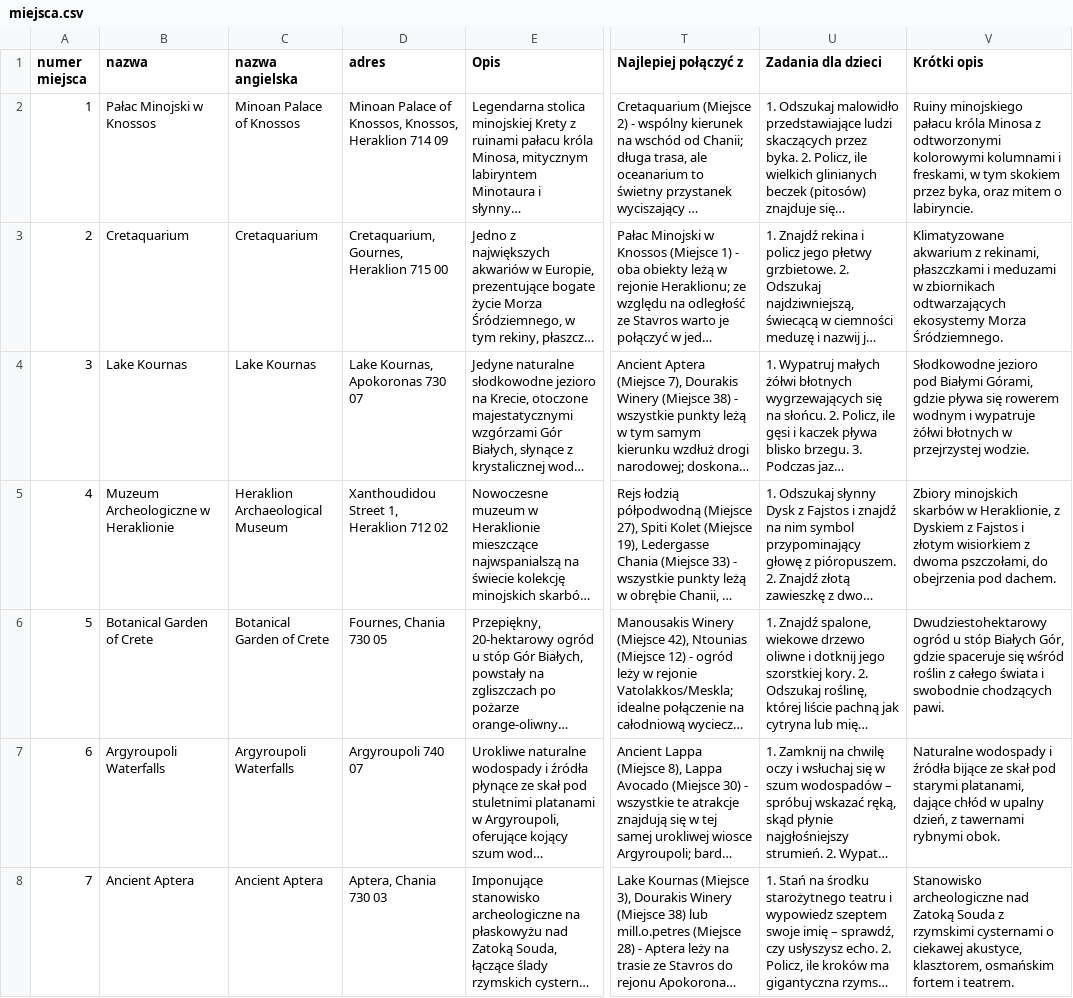
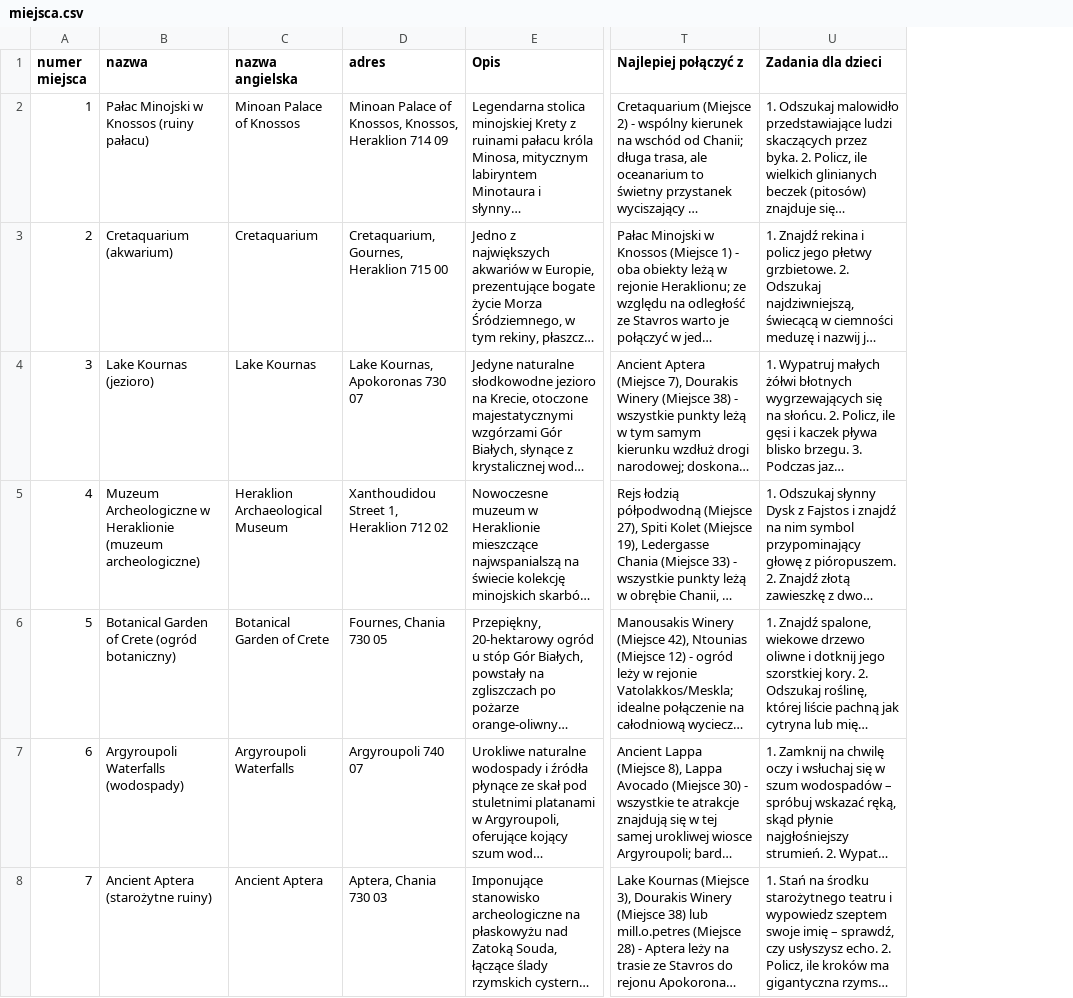
Before and after one commit to mgoral55/fadyssai, a CSV file: miejsca.csv, drawn as a sheet; only a part is shown, gaps mark what is left out; long unchanged cells end in …; the diff covers the shown part only; the diff names each change by its address in the sheet, - before the commit and + after, or states it on an @@ line.

Commit message:
Krótki opis miejsc w nawiasie przy nazwie zamiast oddzielnego pola

```diff
--- a/miejsca.csv
+++ b/miejsca.csv
-column V (Krótki opis), rows 2-8: Ruiny minojskiego pałacu króla Minosa z odtworzonymi kolorowymi kolumnami i freskami, w tym skokiem przez byka, oraz mitem o labiryncie. | Klimatyzowane akwarium z rekinami, płaszczkami i meduzami w zbiornikach odtwarzających ekosystemy Morza Śródziemnego. | Słodkowodne jezioro pod Białymi Górami, gdzie pływa się rowerem wodnym i wypatruje żółwi błotnych w przejrzystej wodzie. | Zbiory minojskich skarbów w Heraklionie, z Dyskiem z Fajstos i złotym wisiorkiem z dwoma pszczołami, do obejrzenia pod dachem. | Dwudziestohektarowy ogród u stóp Białych Gór, gdzie spaceruje się wśród roślin z całego świata i swobodnie chodzących pawi. | Naturalne wodospady i źródła bijące ze skał pod starymi platanami, dające chłód w upalny dzień, z tawernami rybnymi obok. | Stanowisko archeologiczne nad Zatoką Souda z rzymskimi cysternami o ciekawej akustyce, klasztorem, osmańskim fortem i teatrem.
-B2 (nazwa): Pałac Minojski w Knossos
+B2 (nazwa): Pałac Minojski w Knossos (ruiny pałacu)
-B3 (nazwa): Cretaquarium
+B3 (nazwa): Cretaquarium (akwarium)
-B4 (nazwa): Lake Kournas
+B4 (nazwa): Lake Kournas (jezioro)
-B5 (nazwa): …w Heraklionie
+B5 (nazwa): …w Heraklionie (muzeum archeologiczne)
-B6 (nazwa): Botanical Garden of Crete
+B6 (nazwa): Botanical Garden of Crete (ogród botaniczny)
-B7 (nazwa): Argyroupoli Waterfalls
+B7 (nazwa): Argyroupoli Waterfalls (wodospady)
-B8 (nazwa): Ancient Aptera
+B8 (nazwa): Ancient Aptera (starożytne ruiny)
```
Also changed, not shown: 47 edited cells elsewhere in this file, wycieczki.csv, 4 other files.
